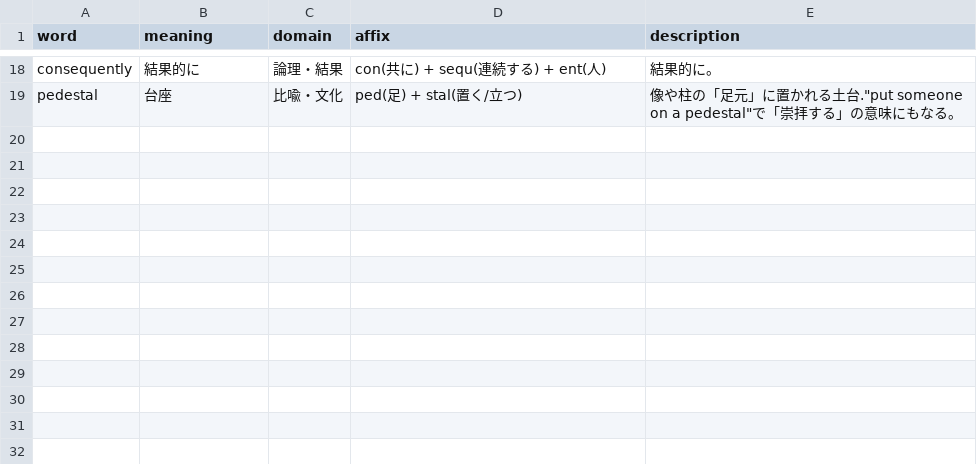
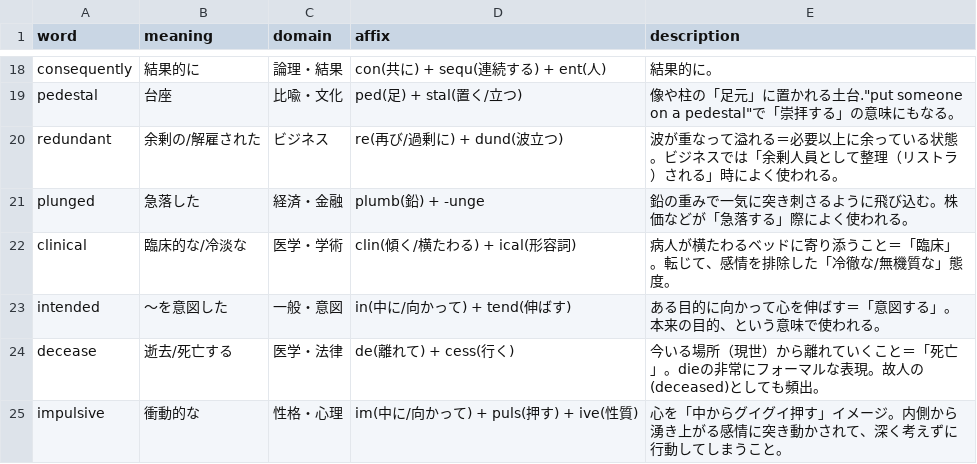
Before and after one commit to Inryoku/eng-hype, a TSV file: words/words_ref.tsv, drawn as a sheet; only a part is shown, gaps mark what is left out; the diff names each change by its address in the sheet, - before the commit and + after, or states it on an @@ line.

```diff
--- a/words/words_ref.tsv
+++ b/words/words_ref.tsv
+row 20: redundant | 余剰の/解雇された | ビジネス | re(再び/過剰に) + dund(波立つ) | 波が重なって溢れる＝必要以上に余っている状態。ビジネスでは「余剰人員として整理（リストラ）される」時によく使われる。
+row 21: plunged | 急落した | 経済・金融 | plumb(鉛) + -unge | 鉛の重みで一気に突き刺さるように飛び込む。株価などが「急落する」際によく使われる。
+row 22: clinical | 臨床的な/冷淡な | 医学・学術 | clin(傾く/横たわる) + ical(形容詞) | 病人が横たわるベッドに寄り添うこと＝「臨床」。転じて、感情を排除した「冷徹な/無機質な」態度。
+row 23: intended | 〜を意図した | 一般・意図 | in(中に/向かって) + tend(伸ばす) | ある目的に向かって心を伸ばす＝「意図する」。本来の目的、という意味で使われる。
+row 24: decease | 逝去/死亡する | 医学・法律 | de(離れて) + cess(行く) | 今いる場所（現世）から離れていくこと＝「死亡」。dieの非常にフォーマルな表現。故人の(deceased)としても頻出。
+row 25: impulsive | 衝動的な | 性格・心理 | im(中に/向かって) + puls(押す) + ive(性質) | 心を「中からグイグイ押す」イメージ。内側から湧き上がる感情に突き動かされて、深く考えずに行動してしまうこと。
```
Also changed, not shown: 6 other files.
